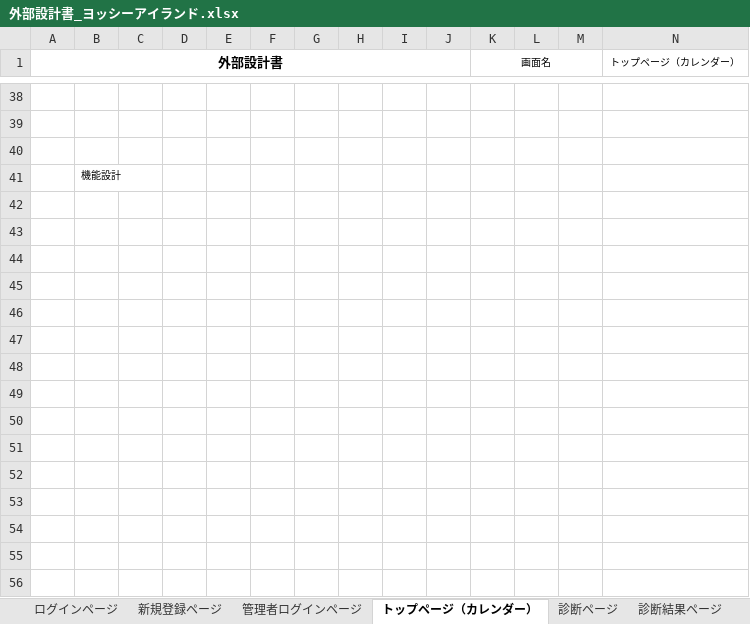
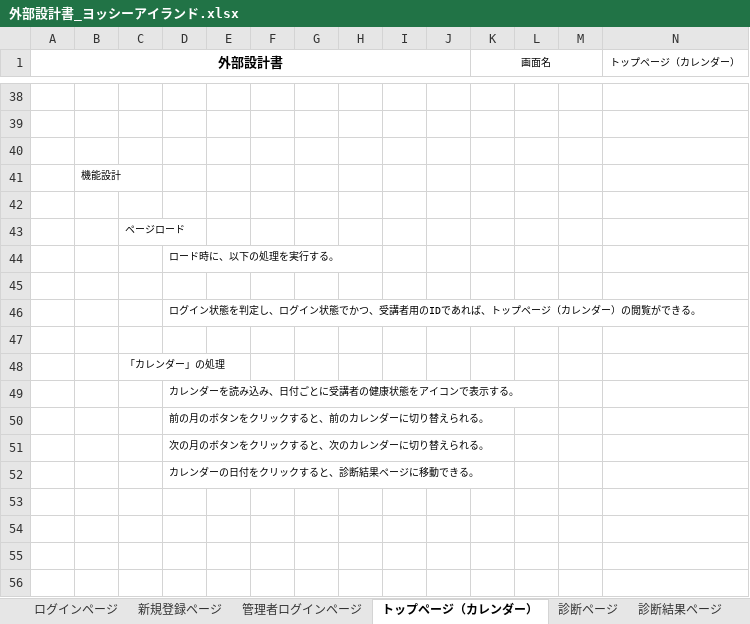
Before and after one commit to DOJO-2021/C-3, an Excel workbook: documnets/外部設計書_ヨッシーアイランド.xlsx, sheet トップページ（カレンダー）, drawn as a sheet; only a part is shown, gaps mark what is left out; values as stored, in another font and other column widths than the file's, no borders; charts and pictures not drawn; removed rows and columns are numbered as before the commit, all else as after; rows hold the shown columns only; the diff names each change by its address in the sheet, - before the commit and + after, or states it on an @@ line.

```diff
--- a/documnets/外部設計書_ヨッシーアイランド.xlsx (sheet トップページ（カレンダー）)
+++ b/documnets/外部設計書_ヨッシーアイランド.xlsx (sheet トップページ（カレンダー）)
+row 43:  |  | ページロード
+row 44:  |  |  | ロード時に、以下の処理を実行する。
+row 46:  |  |  | ログイン状態を判定し、ログイン状態でかつ、受講者用のIDであれば、トップページ（カレンダー）の閲覧ができる。
-C48: (empty)
+C48: 「カレンダー」の処理
-D49: (empty)
+D49: カレンダーを読み込み、日付ごとに受講者の健康状態をアイコンで表示する。
-D50: (empty)
+D50: 前の月のボタンをクリックすると、前のカレンダーに切り替えられる。
-D51: (empty)
+D51: 次の月のボタンをクリックすると、次のカレンダーに切り替えられる。
-D52: (empty)
+D52: カレンダーの日付をクリックすると、診断結果ページに移動できる。
-row 50: (empty)
-row 51: (empty)
-row 52: (empty)
```
Also changed, not shown: sheet ログインページ, sheet トップページ（管理者）, other sheet tabs, charts or pictures.
